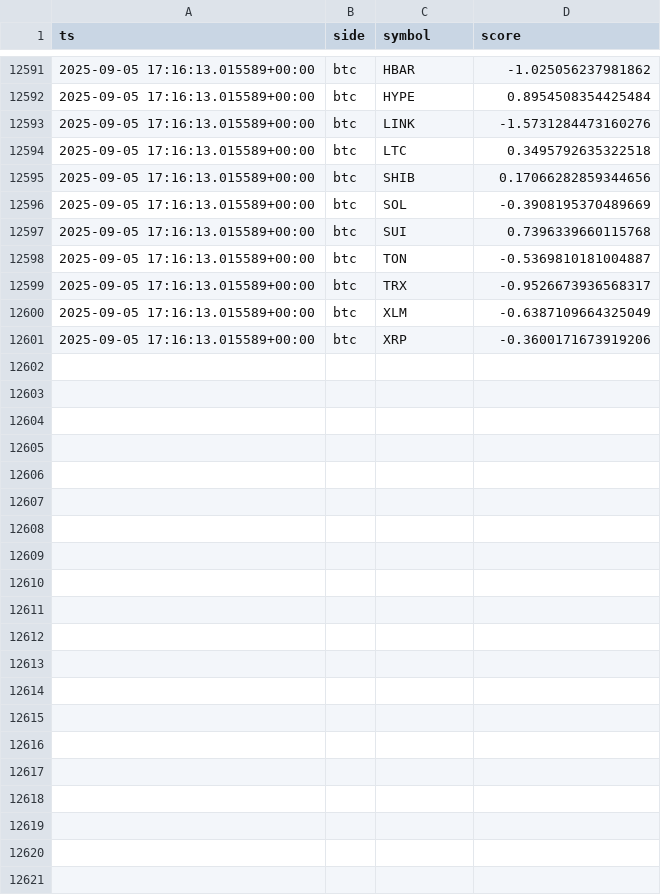
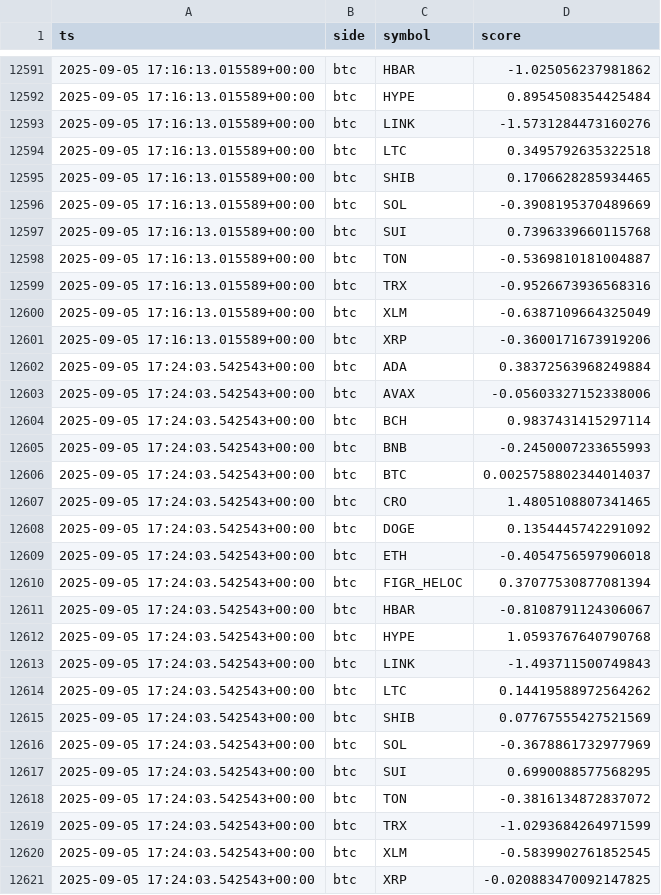
Before and after one commit to kagayakumirai/largecap-watch, a CSV file: data/score_trails_btc.csv, drawn as a sheet; only a part is shown, gaps mark what is left out; the diff covers the shown part only.

```diff
--- a/data/score_trails_btc.csv
+++ b/data/score_trails_btc.csv
@@ -12594,3 +12594,3 @@ ts,side,symbol,score
 2025-09-05 17:16:13.015589+00:00,btc,LTC,0.3495792635322518
-2025-09-05 17:16:13.015589+00:00,btc,SHIB,0.17066282859344656
+2025-09-05 17:16:13.015589+00:00,btc,SHIB,0.1706628285934465
 2025-09-05 17:16:13.015589+00:00,btc,SOL,-0.3908195370489669
@@ -12598,4 +12598,24 @@ ts,side,symbol,score
 2025-09-05 17:16:13.015589+00:00,btc,TON,-0.5369810181004887
-2025-09-05 17:16:13.015589+00:00,btc,TRX,-0.9526673936568317
+2025-09-05 17:16:13.015589+00:00,btc,TRX,-0.9526673936568316
 2025-09-05 17:16:13.015589+00:00,btc,XLM,-0.6387109664325049
 2025-09-05 17:16:13.015589+00:00,btc,XRP,-0.3600171673919206
+2025-09-05 17:24:03.542543+00:00,btc,ADA,0.38372563968249884
+2025-09-05 17:24:03.542543+00:00,btc,AVAX,-0.05603327152338006
+2025-09-05 17:24:03.542543+00:00,btc,BCH,0.9837431415297114
+2025-09-05 17:24:03.542543+00:00,btc,BNB,-0.2450007233655993
+2025-09-05 17:24:03.542543+00:00,btc,BTC,0.0025758802344014037
+2025-09-05 17:24:03.542543+00:00,btc,CRO,1.4805108807341465
+2025-09-05 17:24:03.542543+00:00,btc,DOGE,0.1354445742291092
+2025-09-05 17:24:03.542543+00:00,btc,ETH,-0.4054756597906018
+2025-09-05 17:24:03.542543+00:00,btc,FIGR_HELOC,0.37077530877081394
+2025-09-05 17:24:03.542543+00:00,btc,HBAR,-0.8108791124306067
+2025-09-05 17:24:03.542543+00:00,btc,HYPE,1.0593767640790768
+2025-09-05 17:24:03.542543+00:00,btc,LINK,-1.493711500749843
+2025-09-05 17:24:03.542543+00:00,btc,LTC,0.14419588972564262
+2025-09-05 17:24:03.542543+00:00,btc,SHIB,0.07767555427521569
+2025-09-05 17:24:03.542543+00:00,btc,SOL,-0.3678861732977969
+2025-09-05 17:24:03.542543+00:00,btc,SUI,0.6990088577568295
+2025-09-05 17:24:03.542543+00:00,btc,TON,-0.3816134872837072
+2025-09-05 17:24:03.542543+00:00,btc,TRX,-1.0293684264971599
+2025-09-05 17:24:03.542543+00:00,btc,XLM,-0.5839902761852545
+2025-09-05 17:24:03.542543+00:00,btc,XRP,-0.020883470092147825
```
Also changed, not shown: 5 edited cells elsewhere in this file, data/largecap_compare.csv, data/largecap_strength_btc.csv, 11 other files.
